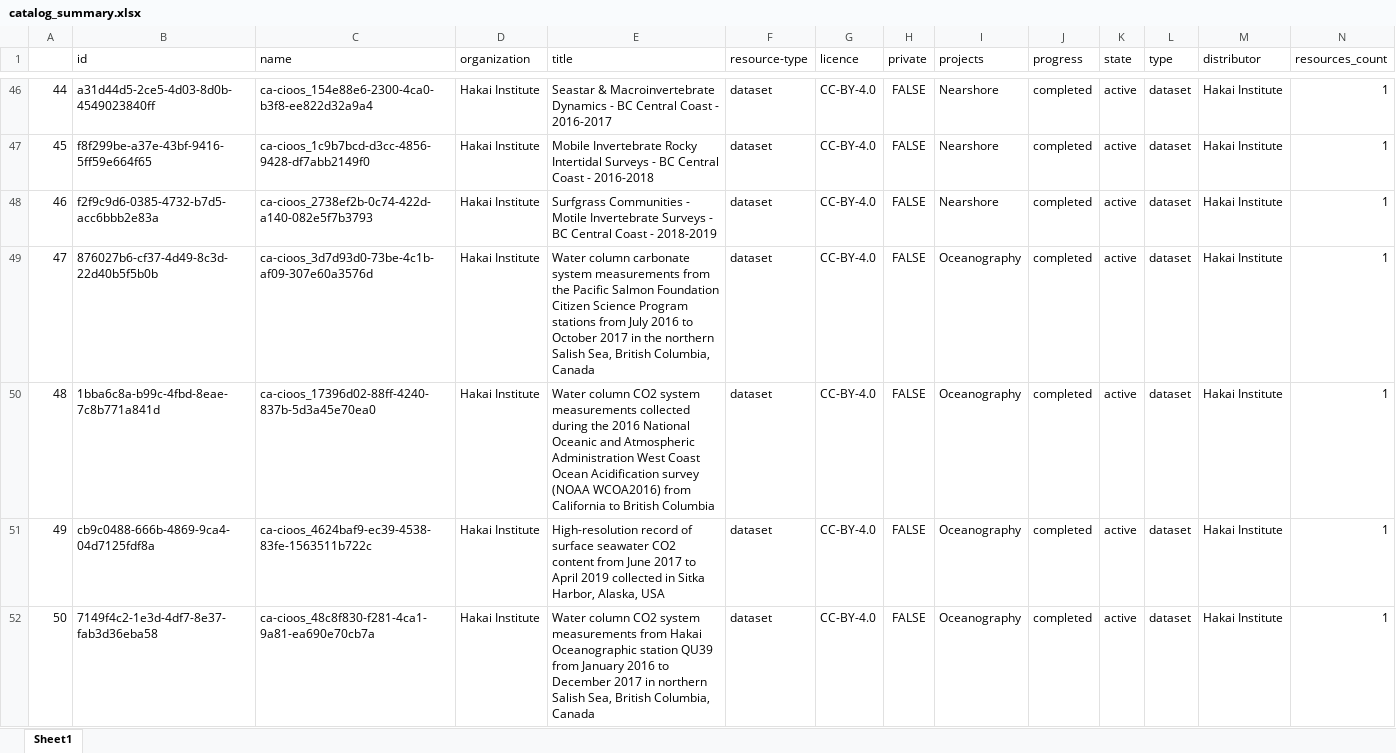
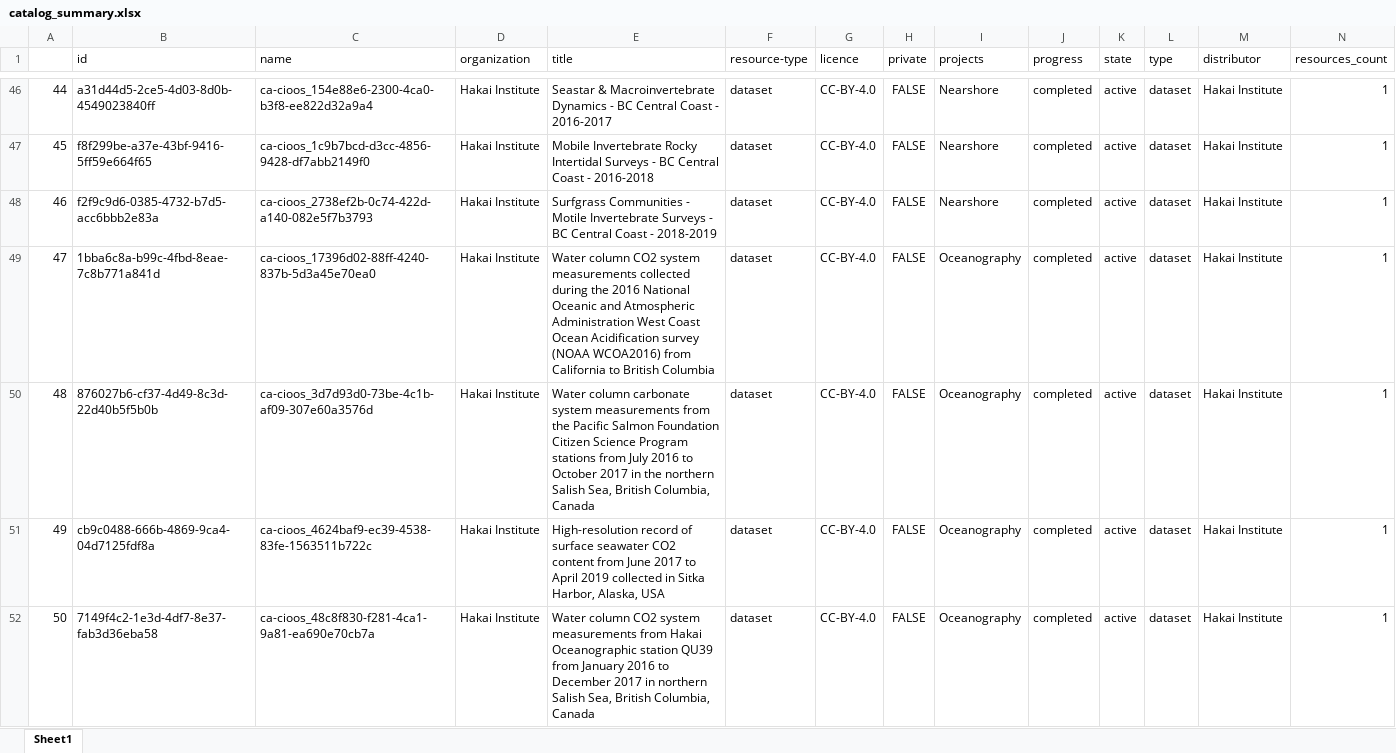
Before and after one commit to HakaiInstitute/hakai-ckan-records-checks, an Excel workbook: docs/catalog_summary.xlsx, sheet Sheet1, drawn as a sheet; only a part is shown, gaps mark what is left out; values as stored, in another font and other column widths than the file's, no borders; removed rows and columns are numbered as before the commit, all else as after; rows hold the shown columns only; the diff covers the shown part only; the diff names each change by its address in the sheet, - before the commit and + after, or states it on an @@ line.

```diff
--- a/docs/catalog_summary.xlsx (sheet Sheet1)
+++ b/docs/catalog_summary.xlsx (sheet Sheet1)
+row 49: 47 | 1bba6c8a-b99c-4fbd-8eae-7c8b771a841d | ca-cioos_17396d02-88ff-4240-837b-5d3a45e70ea0 | Hakai Institute | Water column CO2 system measurements collected during the 2016 National Oceanic and Atmospheric Administration West Coast Ocean Acidification survey (NOAA WCOA2016) from California to British Columbia | dataset | CC-BY-4.0 | FALSE | Oceanography | completed | active | dataset | Hakai Institute | 1
@@ column A renumbered from row 50 down @@
-row 50: 48 | 1bba6c8a-b99c-4fbd-8eae-7c8b771a841d | ca-cioos_17396d02-88ff-4240-837b-5d3a45e70ea0 | Hakai Institute | Water column CO2 system measurements collected during the 2016 National Oceanic and Atmospheric Administration West Coast Ocean Acidification survey (NOAA WCOA2016) from California to British Columbia | dataset | CC-BY-4.0 | FALSE | Oceanography | completed | active | dataset | Hakai Institute | 1
```
Also changed, not shown: 1 removed row, 2 moved rows and 18 edited cells elsewhere in this sheet, docs/issues_list.xlsx, 11 other files.
